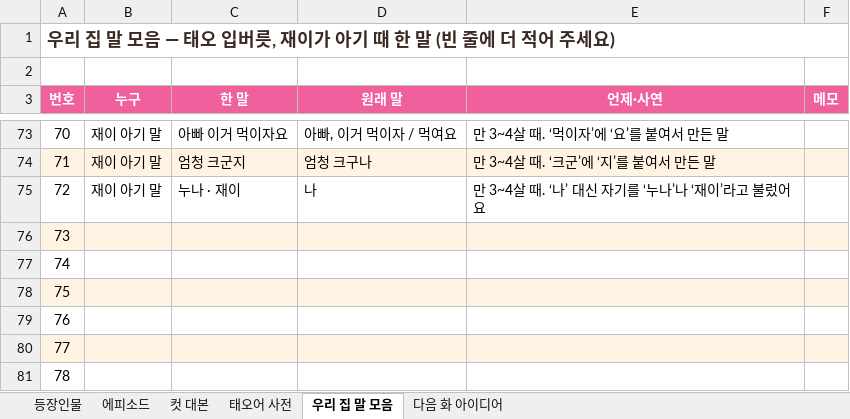
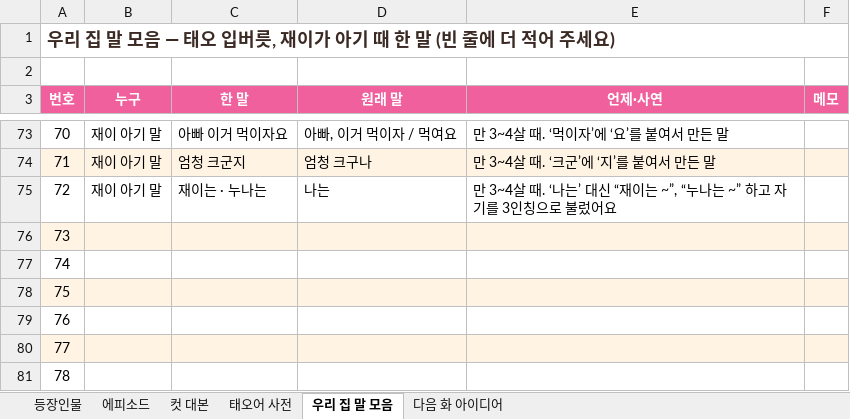
Before and after one commit to seangold8888/seangold8888.github.io, an Excel workbook: webtoon/planning/오늘도우리집_기획표.xlsx, sheet 우리 집 말 모음, drawn as a sheet; only a part is shown, gaps mark what is left out; values as stored, in another font and other column widths than the file's, no borders; the diff names each change by its address in the sheet, - before the commit and + after, or states it on an @@ line.

```diff
--- a/webtoon/planning/오늘도우리집_기획표.xlsx (sheet 우리 집 말 모음)
+++ b/webtoon/planning/오늘도우리집_기획표.xlsx (sheet 우리 집 말 모음)
-C75 (한 말): 누나 · 재이
+C75 (한 말): 재이는 · 누나는
-D75 (원래 말): 나
+D75 (원래 말): 나는
-E75 (언제·사연): 만 3~4살 때. ‘나’ 대신 자기를 ‘누나’나 ‘재이’라고 불렀어요
+E75 (언제·사연): 만 3~4살 때. ‘나는’ 대신 “재이는 ~”, “누나는 ~” 하고 자기를 3인칭으로 불렀어요
```
Also changed, not shown: sheet 등장인물, 6 other files.
